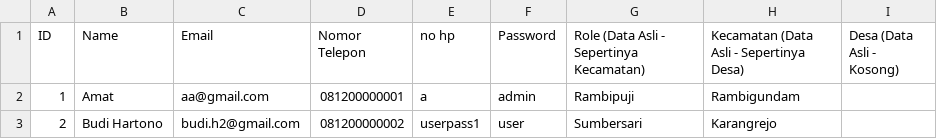
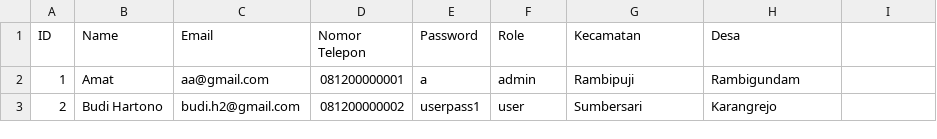
Before and after one commit to Dzox13524/PA_BASDA, a CSV file: database/Akun.csv, drawn as a sheet; only a part is shown.

Commit message:
data akun no hp

```diff
--- a/database/Akun.csv
+++ b/database/Akun.csv
@@ -1,2 +1,2 @@
-ID,Name,Email,Nomor Telepon,no hp,Password,Role (Data Asli - Sepertinya Kecamatan),Kecamatan (Data Asli - Sepertinya Desa),Desa (Data Asli - Kosong)
+ID,Name,Email,Nomor Telepon,Password,Role,Kecamatan,Desa
 1,Amat,aa@gmail.com,081200000001,a,admin,Rambipuji,Rambigundam,
```
